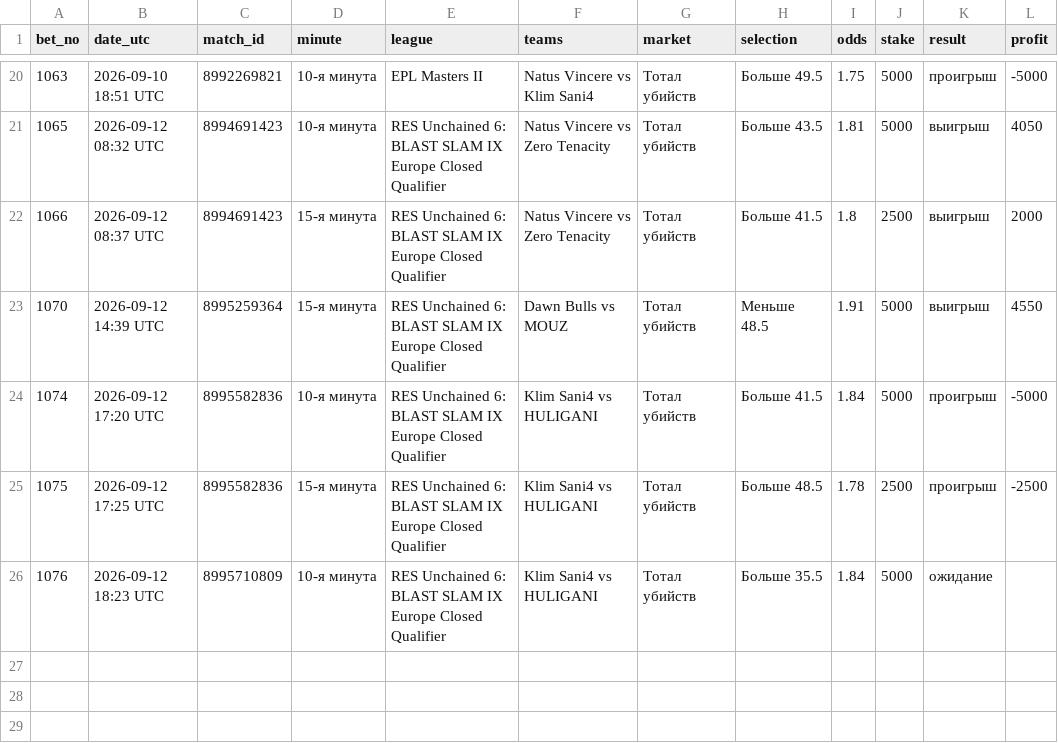
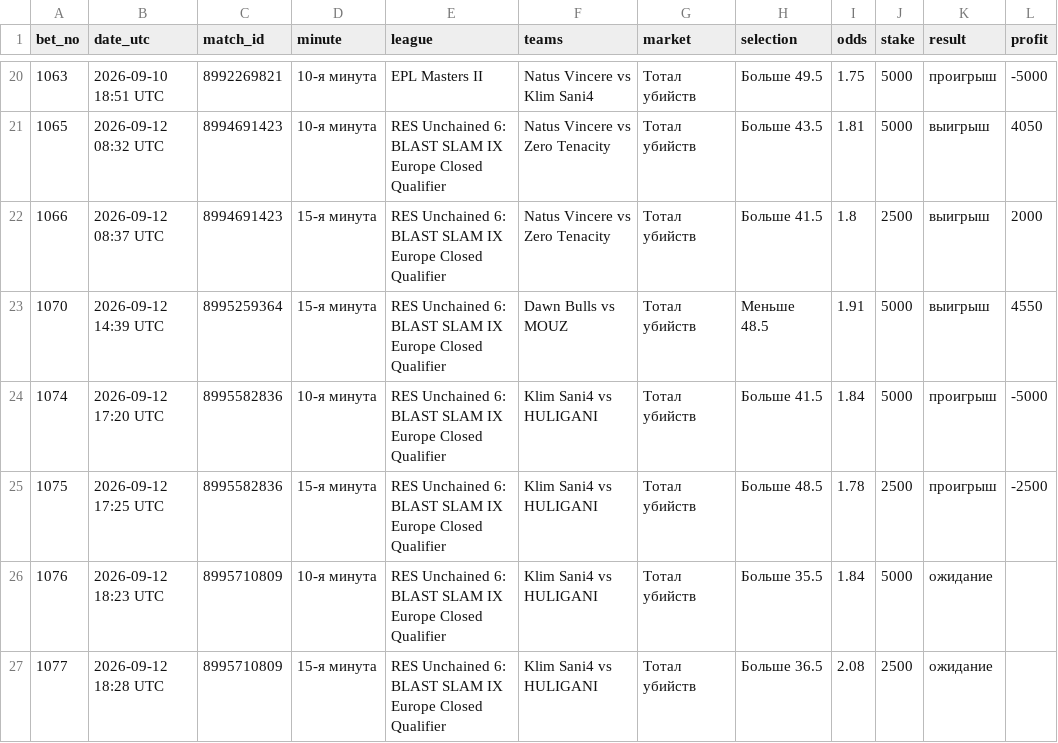
Before and after one commit to betsaipro-predictions/betsaipro-predictions, a CSV file: bets/2026-09.csv, drawn as a sheet; only a part is shown, gaps mark what is left out.

```diff
--- a/bets/2026-09.csv
+++ b/bets/2026-09.csv
@@ -26 +26,2 @@ bet_no,date_utc,match_id,minute,league,teams,market,selection,odds,stake,result,
 1076,2026-09-12 18:23 UTC,8995710809,10-я минута,RES Unchained 6: BLAST SLAM IX Europe Closed Qualifier,Klim Sani4 vs HULIGANI,Тотал убийств,Больше 35.5,1.84,5000,ожидание,
+1077,2026-09-12 18:28 UTC,8995710809,15-я минута,RES Unchained 6: BLAST SLAM IX Europe Closed Qualifier,Klim Sani4 vs HULIGANI,Тотал убийств,Больше 36.5,2.08,2500,ожидание,
```
Also changed, not shown: 1 other file.
